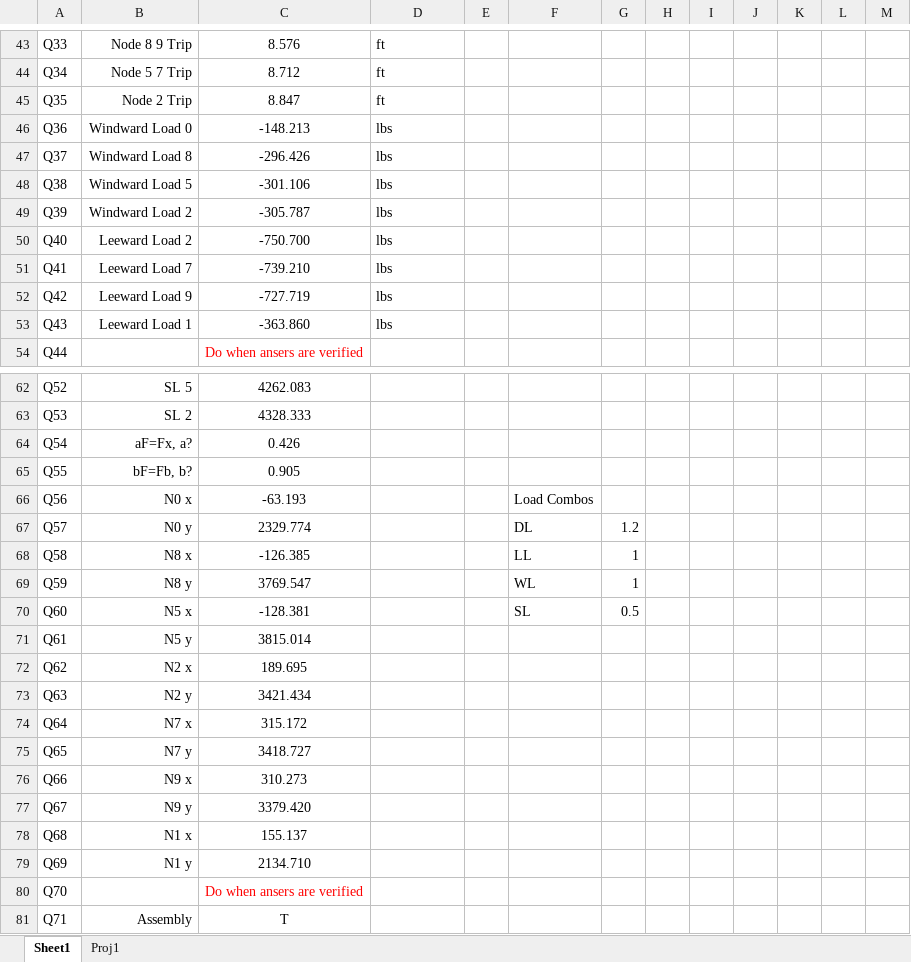
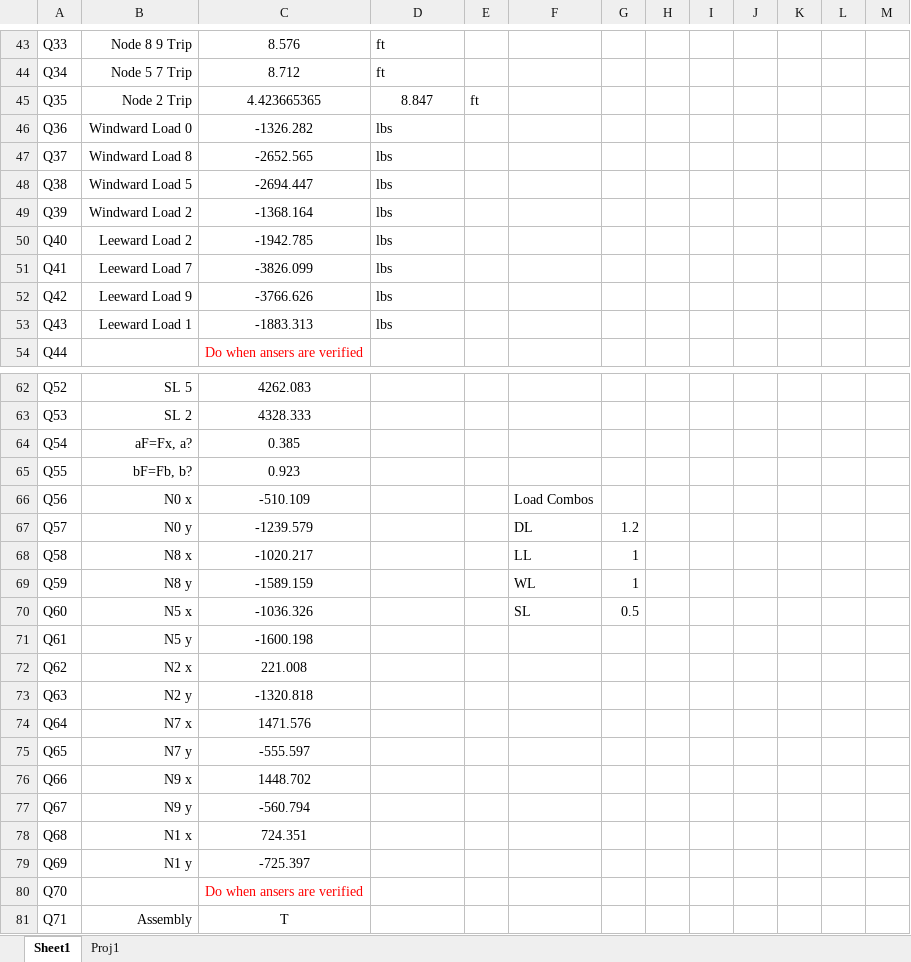
Before and after one commit to Ericire43234/CE-321-Winter-2026-Project-3-New, an Excel workbook: Calculations.xlsx, sheet Sheet1, drawn as a sheet; only a part is shown, gaps mark what is left out; values as stored, in another font and other column widths than the file's, no borders; the diff covers the shown part only; the diff names each change by its address in the sheet, - before the commit and + after, or states it on an @@ line.

```diff
--- a/Calculations.xlsx (sheet Sheet1)
+++ b/Calculations.xlsx (sheet Sheet1)
-C45: 8.847
+C45: 4.423665365
-D45: ft
+D45: 8.847
-D45 alignment: left
+D45 alignment: center
-E45: (empty)
+E45: ft
-C46: -148.213
+C46: -1326.282
-C47: -296.426
+C47: -2652.565
-C48: -301.106
+C48: -2694.447
-C49: -305.787
+C49: -1368.164
-C50: -750.700
+C50: -1942.785
-C51: -739.210
+C51: -3826.099
-C52: -727.719
+C52: -3766.626
-C53: -363.860
+C53: -1883.313
-C64: 0.426
+C64: 0.385
-C65: 0.905
+C65: 0.923
-C66: -63.193
+C66: -510.109
-C67: 2329.774
+C67: -1239.579
-C68: -126.385
+C68: -1020.217
-C69: 3769.547
+C69: -1589.159
-C70: -128.381
+C70: -1036.326
-C71: 3815.014
+C71: -1600.198
-C72: 189.695
+C72: 221.008
-C73: 3421.434
+C73: -1320.818
-C74: 315.172
+C74: 1471.576
-C75: 3418.727
+C75: -555.597
-C76: 310.273
+C76: 1448.702
-C77: 3379.420
+C77: -560.794
-C78: 155.137
+C78: 724.351
-C79: 2134.710
+C79: -725.397
```
Also changed, not shown: 34 edited cells elsewhere in this sheet, 2 other files.
